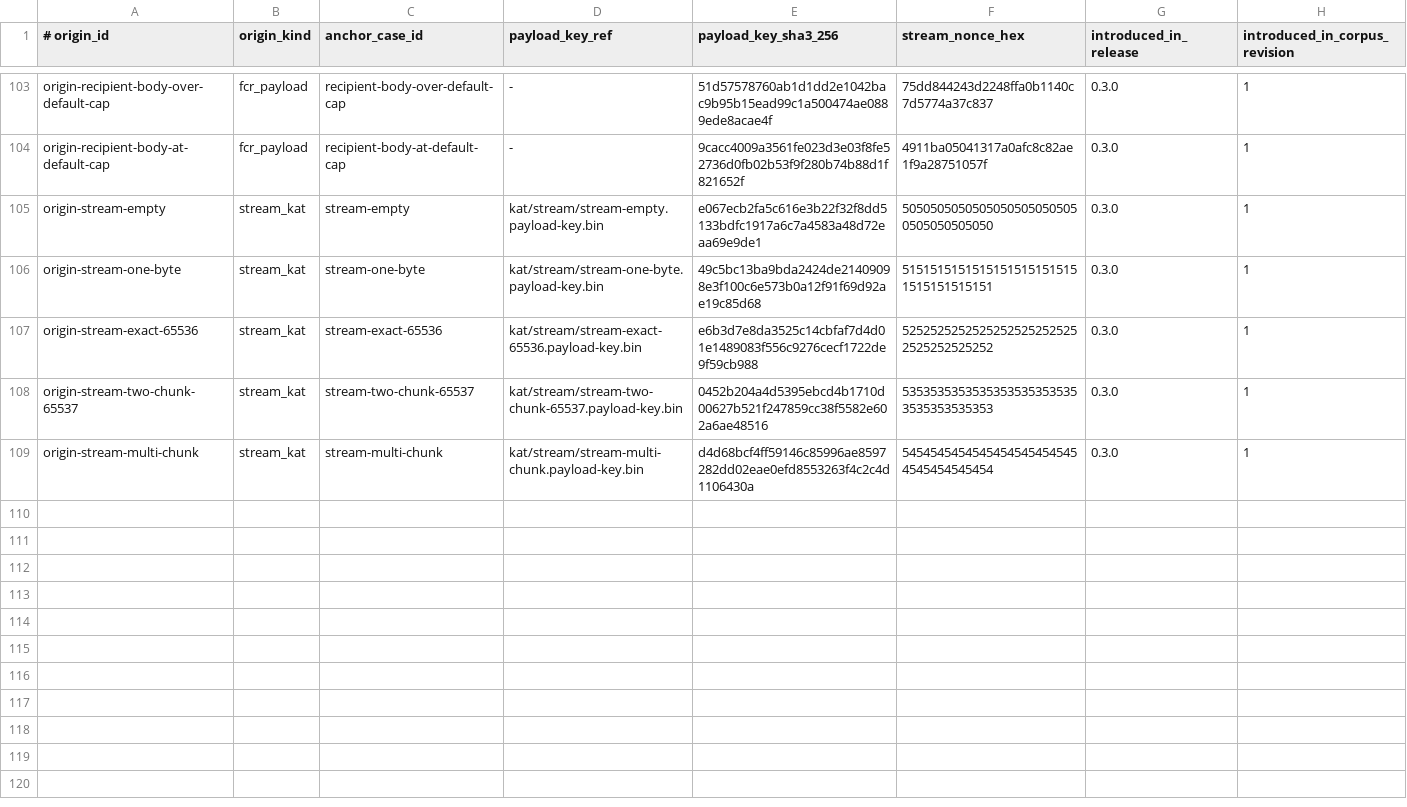
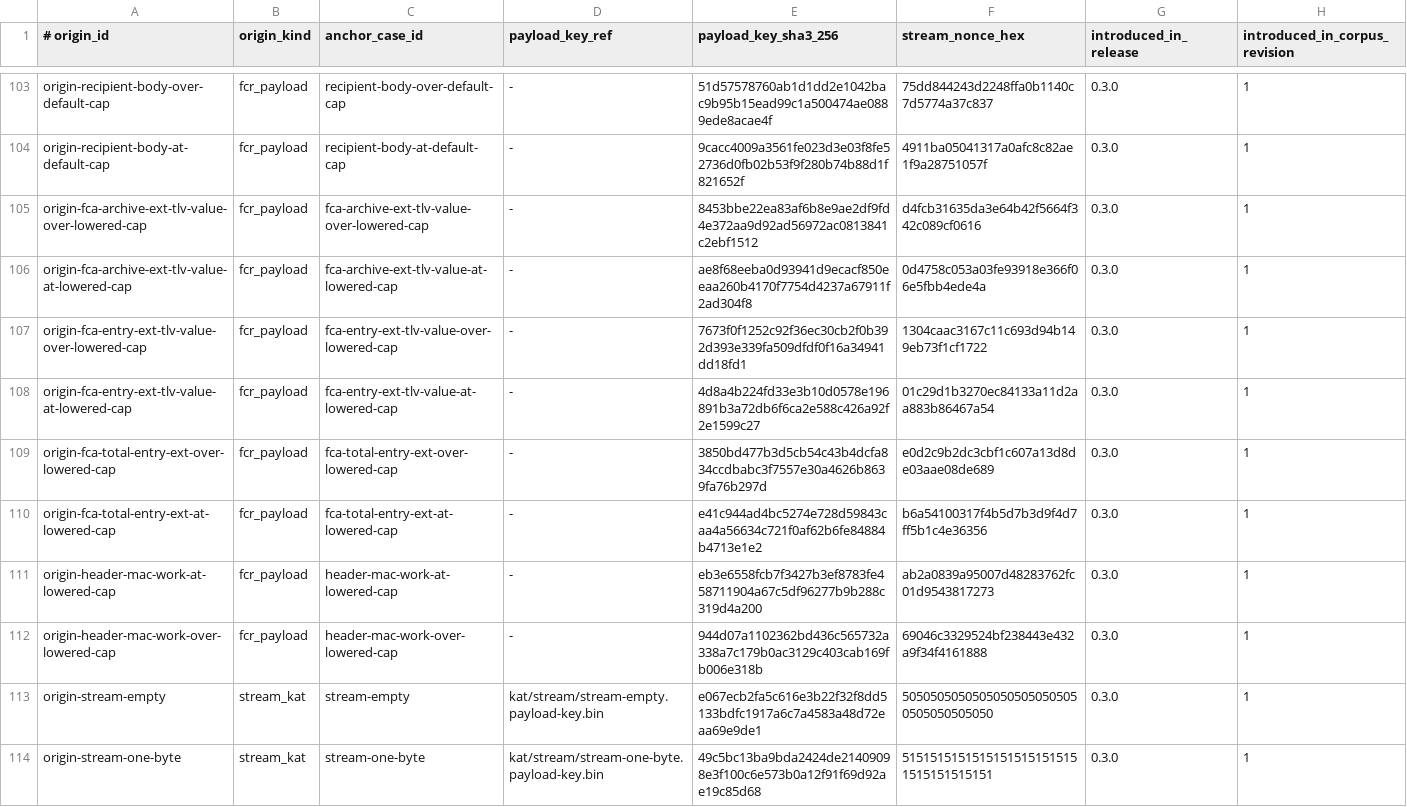
Before and after one commit to alexylon/ferrocrypt, a TSV file: ferrocrypt-lib/testvectors/wire/origins.tsv, drawn as a sheet; only a part is shown, gaps mark what is left out; the shorter side is filled out with more unchanged rows.

Commit message:
Evidence every local cap from both sides in the wire corpus with a small-artifact-caps profile and lowered profiles for the TLV value, total entry-extension, and header-MAC work caps, and state in FORMAT.md §7 that the recipient-string cap applies before decoding

```diff
--- a/ferrocrypt-lib/testvectors/wire/origins.tsv
+++ b/ferrocrypt-lib/testvectors/wire/origins.tsv
@@ -104,2 +104,10 @@ origin-recipient-body-over-default-cap	fcr_payload	recipient-body-over-default-c
 origin-recipient-body-at-default-cap	fcr_payload	recipient-body-at-default-cap	-	9cacc4009a3561fe023d3e03f8fe52736d0fb02b53f9f280b74b88d1f821652f	4911ba05041317a0afc8c82ae1f9a28751057f	0.3.0	1
+origin-fca-archive-ext-tlv-value-over-lowered-cap	fcr_payload	fca-archive-ext-tlv-value-over-lowered-cap	-	8453bbe22ea83af6b8e9ae2df9fd4e372aa9d92ad56972ac0813841c2ebf1512	d4fcb31635da3e64b42f5664f342c089cf0616	0.3.0	1
+origin-fca-archive-ext-tlv-value-at-lowered-cap	fcr_payload	fca-archive-ext-tlv-value-at-lowered-cap	-	ae8f68eeba0d93941d9ecacf850eeaa260b4170f7754d4237a67911f2ad304f8	0d4758c053a03fe93918e366f06e5fbb4ede4a	0.3.0	1
+origin-fca-entry-ext-tlv-value-over-lowered-cap	fcr_payload	fca-entry-ext-tlv-value-over-lowered-cap	-	7673f0f1252c92f36ec30cb2f0b392d393e339fa509dfdf0f16a34941dd18fd1	1304caac3167c11c693d94b149eb73f1cf1722	0.3.0	1
+origin-fca-entry-ext-tlv-value-at-lowered-cap	fcr_payload	fca-entry-ext-tlv-value-at-lowered-cap	-	4d8a4b224fd33e3b10d0578e196891b3a72db6f6ca2e588c426a92f2e1599c27	01c29d1b3270ec84133a11d2aa883b86467a54	0.3.0	1
+origin-fca-total-entry-ext-over-lowered-cap	fcr_payload	fca-total-entry-ext-over-lowered-cap	-	3850bd477b3d5cb54c43b4dcfa834ccdbabc3f7557e30a4626b8639fa76b297d	e0d2c9b2dc3cbf1c607a13d8de03aae08de689	0.3.0	1
+origin-fca-total-entry-ext-at-lowered-cap	fcr_payload	fca-total-entry-ext-at-lowered-cap	-	e41c944ad4bc5274e728d59843caa4a56634c721f0af62b6fe84884b4713e1e2	b6a54100317f4b5d7b3d9f4d7ff5b1c4e36356	0.3.0	1
+origin-header-mac-work-at-lowered-cap	fcr_payload	header-mac-work-at-lowered-cap	-	eb3e6558fcb7f3427b3ef8783fe458711904a67c5df96277b9b288c319d4a200	ab2a0839a95007d48283762fc01d9543817273	0.3.0	1
+origin-header-mac-work-over-lowered-cap	fcr_payload	header-mac-work-over-lowered-cap	-	944d07a1102362bd436c565732a338a7c179b0ac3129c403cab169fb006e318b	69046c3329524bf238443e432a9f34f4161888	0.3.0	1
 origin-stream-empty	stream_kat	stream-empty	kat/stream/stream-empty.payload-key.bin	e067ecb2fa5c616e3b22f32f8dd5133bdfc1917a6c7a4583a48d72eaa69e9de1	50505050505050505050505050505050505050	0.3.0	1
```
Also changed, not shown: ferrocrypt-lib/testvectors/wire/limit-profiles.tsv, 28 other files.
